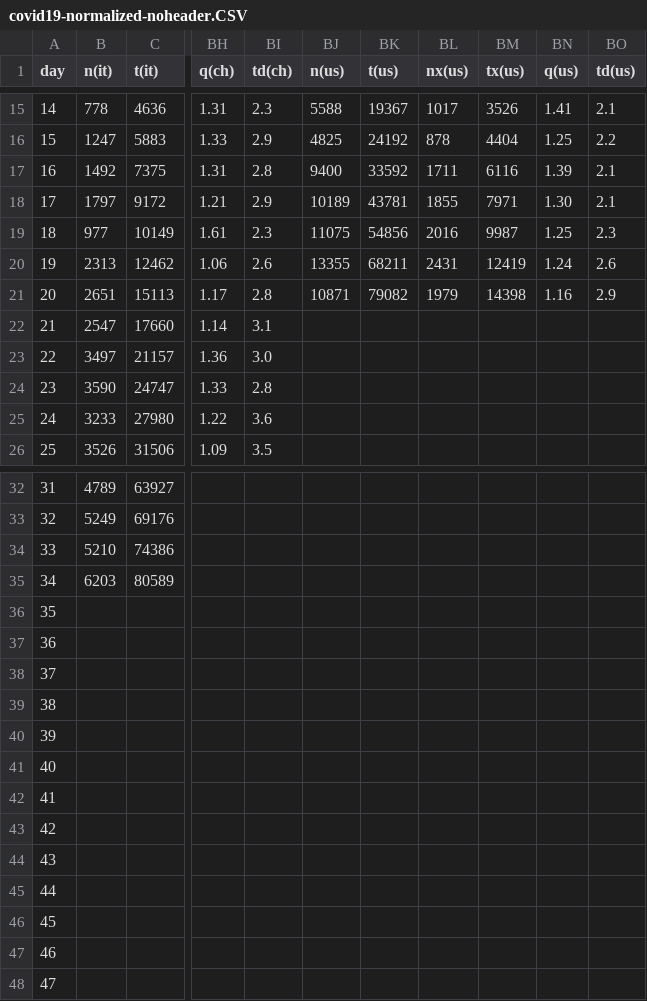
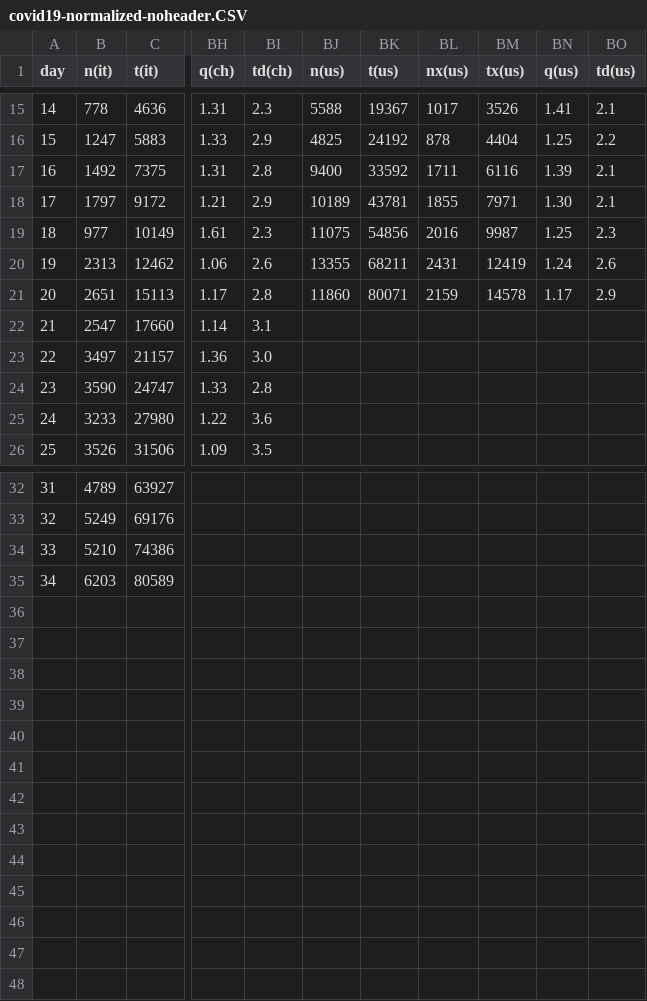
Before and after one commit to christophmoar/covid-19, a CSV file: dataset-01/covid19-normalized-noheader.CSV, drawn as a sheet; only a part is shown, gaps mark what is left out; rows hold the shown columns only; the diff names each change by its address in the sheet, - before the commit and + after, or states it on an @@ line.

Commit message:
update data 21:00

```diff
--- a/dataset-01/covid19-normalized-noheader.CSV
+++ b/dataset-01/covid19-normalized-noheader.CSV
-BJ21 (n(us)): 10871
+BJ21 (n(us)): 11860
-BK21 (t(us)): 79082
+BK21 (t(us)): 80071
-BL21 (nx(us)): 1979
+BL21 (nx(us)): 2159
-BM21 (tx(us)): 14398
+BM21 (tx(us)): 14578
-BN21 (q(us)): 1.16
+BN21 (q(us)): 1.17
@@ column A (day) renumbered between rows 36 and 38 @@
-row 39: 38
-row 40: 39
-row 41: 40
-row 42: 41
-row 43: 42
-row 44: 43
-row 45: 44
-row 46: 45
-row 47: 46
-row 48: 47
```
Also changed, not shown: dataset-01/covid19-normalized.CSV, 2 other files.
